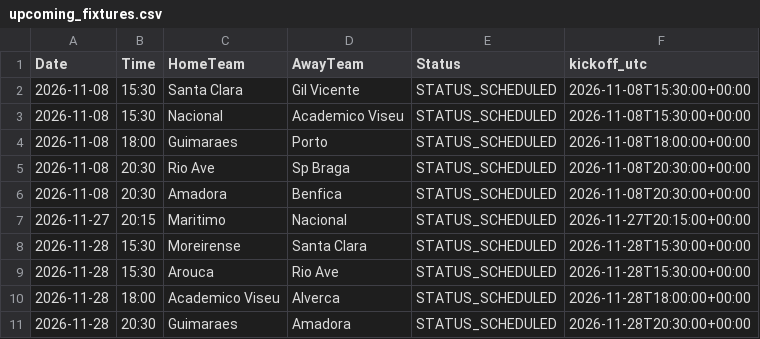
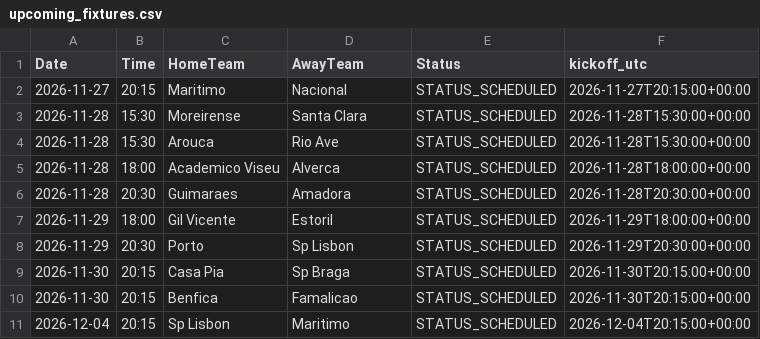
Before and after one commit to gmalbert/portugal-soccer, a CSV file: data_files/upcoming_fixtures.csv, drawn as a sheet; only a part is shown; the shorter side is filled out with more unchanged rows.

```diff
--- a/data_files/upcoming_fixtures.csv
+++ b/data_files/upcoming_fixtures.csv
@@ -1,7 +1,2 @@
 Date,Time,HomeTeam,AwayTeam,Status,kickoff_utc
-2026-11-08,15:30,Santa Clara,Gil Vicente,STATUS_SCHEDULED,2026-11-08T15:30:00+00:00
-2026-11-08,15:30,Nacional,Academico Viseu,STATUS_SCHEDULED,2026-11-08T15:30:00+00:00
-2026-11-08,18:00,Guimaraes,Porto,STATUS_SCHEDULED,2026-11-08T18:00:00+00:00
-2026-11-08,20:30,Rio Ave,Sp Braga,STATUS_SCHEDULED,2026-11-08T20:30:00+00:00
-2026-11-08,20:30,Amadora,Benfica,STATUS_SCHEDULED,2026-11-08T20:30:00+00:00
 2026-11-27,20:15,Maritimo,Nacional,STATUS_SCHEDULED,2026-11-27T20:15:00+00:00
```
Also changed, not shown: data_files/combined_historical_data.csv, data_files/poisson_metrics_history.csv, 27 other files.
